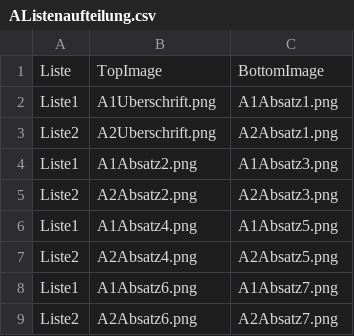
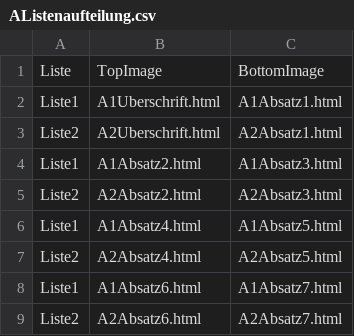
Before and after one commit to Britta-Schulte/Zeitungsstudie-Nam-Jugendliche, a CSV file: chunk_includes/AListenaufteilung.csv, drawn as a sheet.

```diff
--- a/chunk_includes/AListenaufteilung.csv
+++ b/chunk_includes/AListenaufteilung.csv
@@ -1,9 +1,9 @@
 Liste,TopImage,BottomImage
-Liste1,A1Uberschrift.png,A1Absatz1.png
-Liste2,A2Uberschrift.png,A2Absatz1.png
-Liste1,A1Absatz2.png,A1Absatz3.png
-Liste2,A2Absatz2.png,A2Absatz3.png
-Liste1,A1Absatz4.png,A1Absatz5.png
-Liste2,A2Absatz4.png,A2Absatz5.png
-Liste1,A1Absatz6.png,A1Absatz7.png
-Liste2,A2Absatz6.png,A2Absatz7.png
+Liste1,A1Uberschrift.html,A1Absatz1.html
+Liste2,A2Uberschrift.html,A2Absatz1.html
+Liste1,A1Absatz2.html,A1Absatz3.html
+Liste2,A2Absatz2.html,A2Absatz3.html
+Liste1,A1Absatz4.html,A1Absatz5.html
+Liste2,A2Absatz4.html,A2Absatz5.html
+Liste1,A1Absatz6.html,A1Absatz7.html
+Liste2,A2Absatz6.html,A2Absatz7.html
```
Also changed, not shown: 21 other files.
